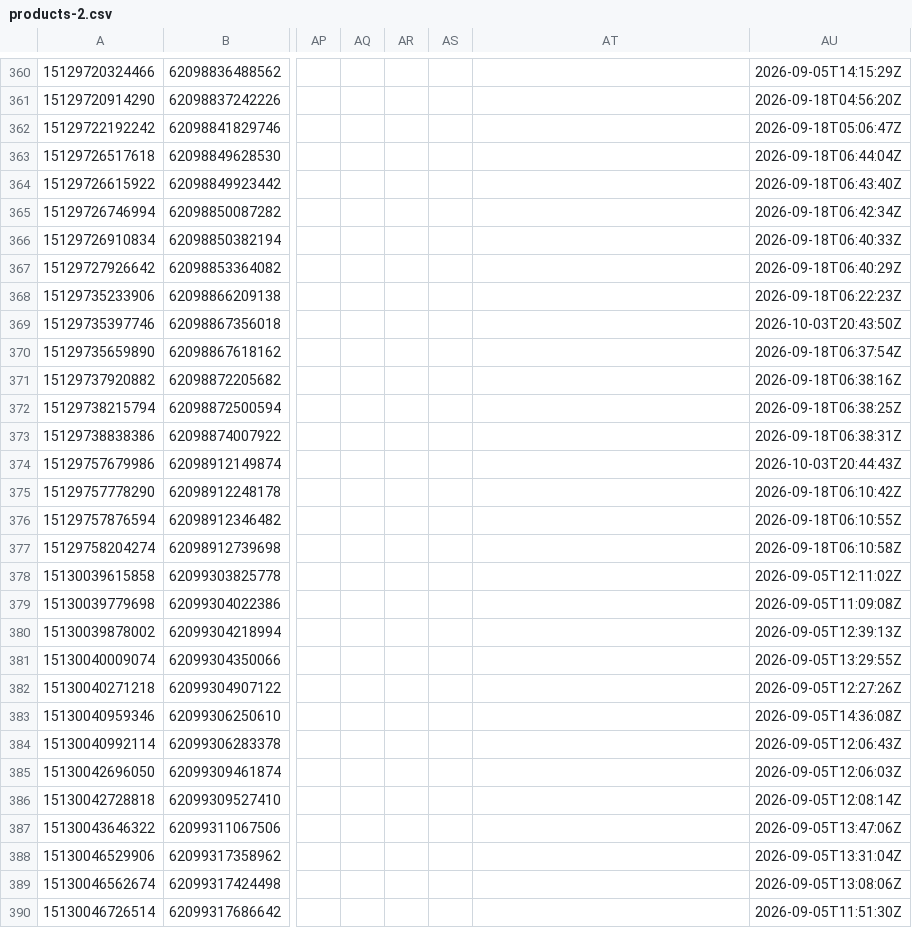
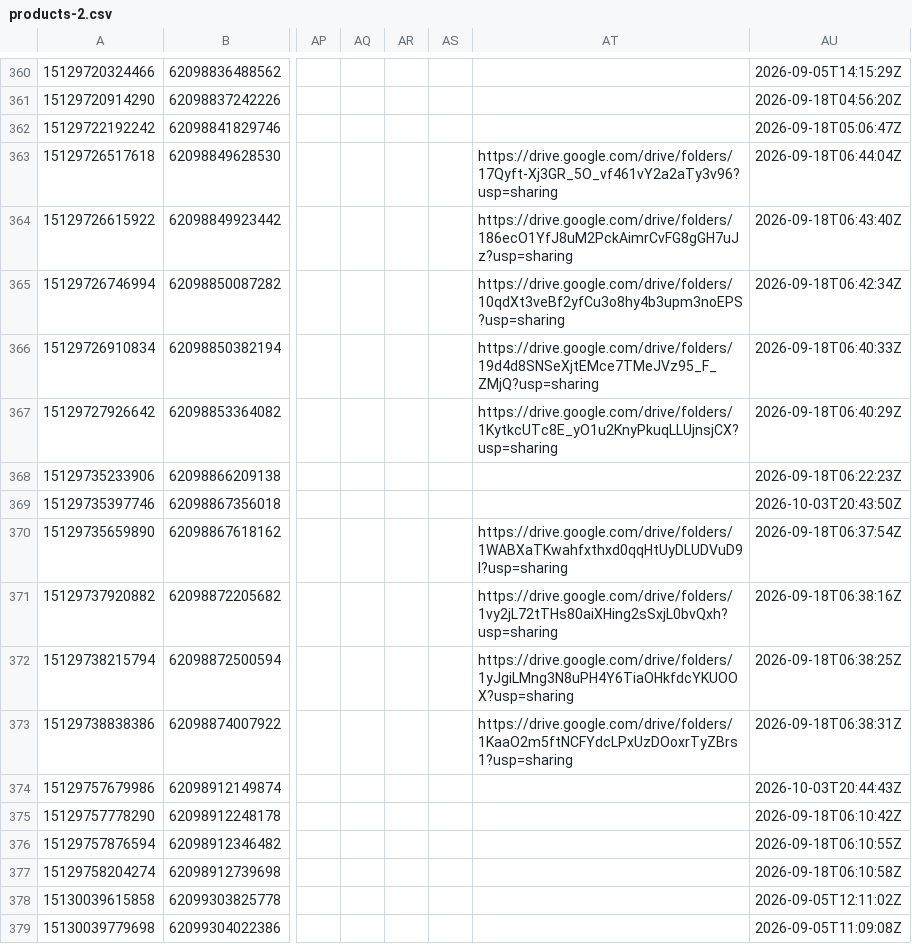
Before and after one commit to preciouscaratsopsteam-code/precious-carat, a CSV file: marketing/product-sheet/data/products-2.csv, drawn as a sheet; only a part is shown, gaps mark what is left out; the shorter side is filled out with more unchanged rows; the diff names each change by its address in the sheet, - before the commit and + after, or states it on an @@ line.

```diff
--- a/marketing/product-sheet/data/products-2.csv
+++ b/marketing/product-sheet/data/products-2.csv
-AT363: (empty)
+AT363: https://drive.google.com/drive/folders/17Qyft-Xj3GR_5O_vf461vY2a2aTy3v96?usp=sharing
-AT364: (empty)
+AT364: https://drive.google.com/drive/folders/186ecO1YfJ8uM2PckAimrCvFG8gGH7uJz?usp=sharing
-AT365: (empty)
+AT365: https://drive.google.com/drive/folders/10qdXt3veBf2yfCu3o8hy4b3upm3noEPS?usp=sharing
-AT366: (empty)
+AT366: https://drive.google.com/drive/folders/19d4d8SNSeXjtEMce7TMeJVz95_F_ZMjQ?usp=sharing
-AT367: (empty)
+AT367: https://drive.google.com/drive/folders/1KytkcUTc8E_yO1u2KnyPkuqLLUjnsjCX?usp=sharing
-AT370: (empty)
+AT370: https://drive.google.com/drive/folders/1WABXaTKwahfxthxd0qqHtUyDLUDVuD9I?usp=sharing
-AT371: (empty)
+AT371: https://drive.google.com/drive/folders/1vy2jL72tTHs80aiXHing2sSxjL0bvQxh?usp=sharing
-AT372: (empty)
+AT372: https://drive.google.com/drive/folders/1yJgiLMng3N8uPH4Y6TiaOHkfdcYKUOOX?usp=sharing
-AT373: (empty)
+AT373: https://drive.google.com/drive/folders/1KaaO2m5ftNCFYdcLPxUzDOoxrTyZBrs1?usp=sharing
```
Also changed, not shown: marketing/product-sheet/data/products-1.csv, marketing/product-sheet/data/products-3.csv, 10 other files.
